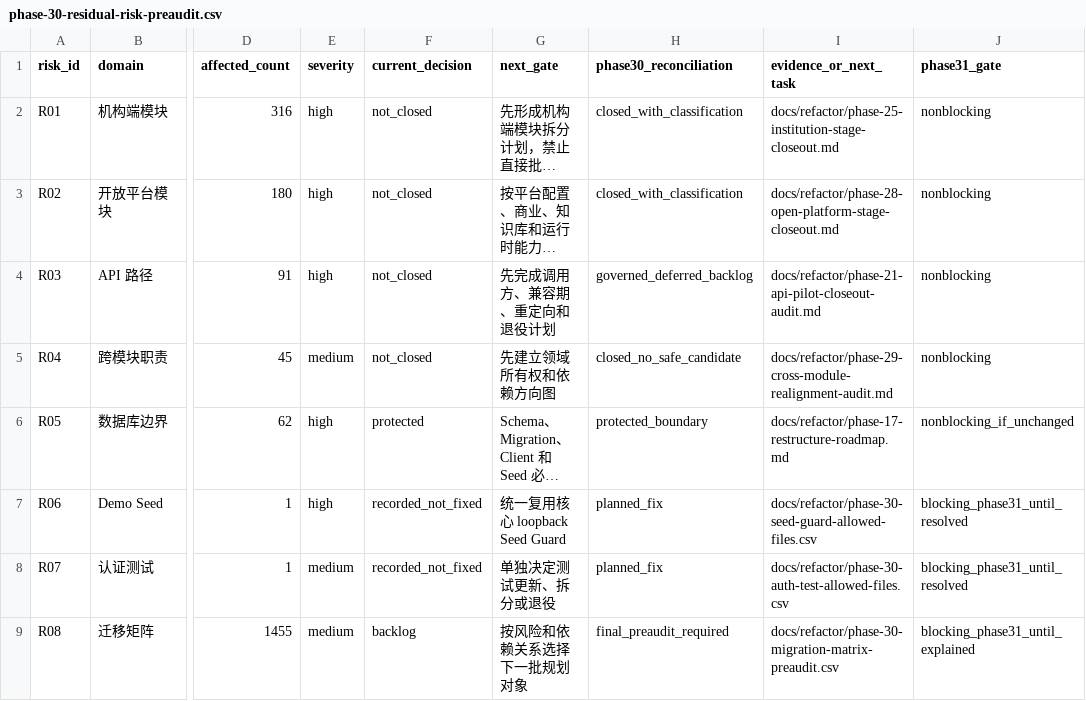
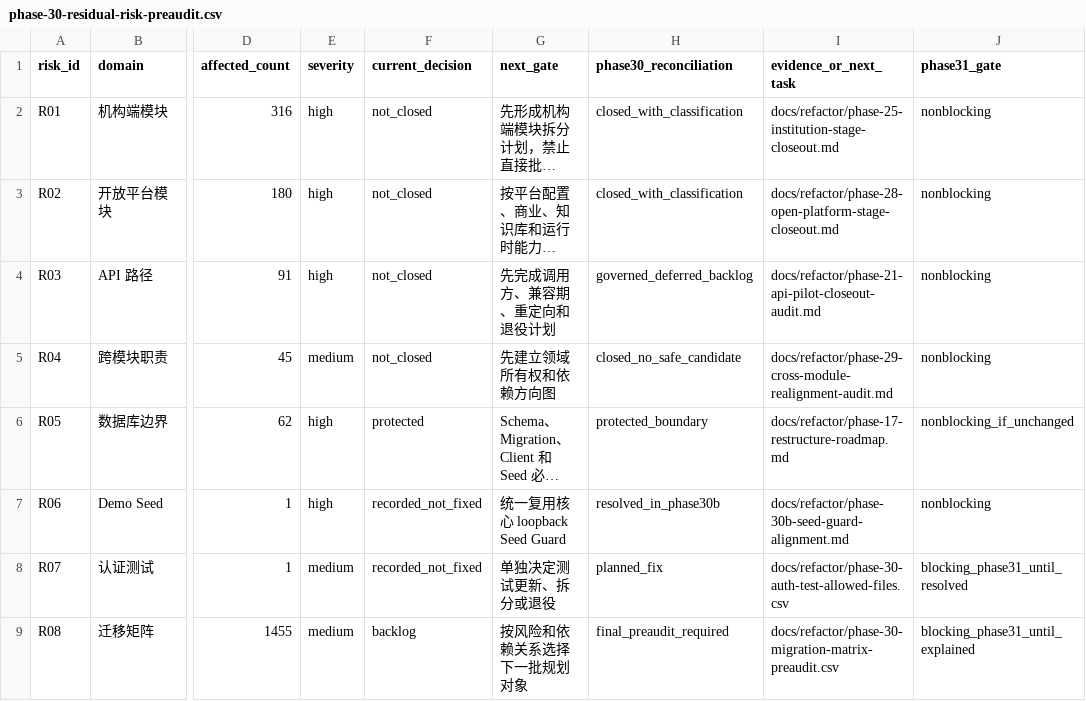
Before and after one commit to love1252/zmtg-clean, a CSV file: docs/refactor/phase-30-residual-risk-preaudit.csv, drawn as a sheet; only a part is shown, gaps mark what is left out; long unchanged cells end in …; the diff names each change by its address in the sheet, - before the commit and + after, or states it on an @@ line.

Commit message:
fix(seed): 对齐 Demo CLI 核心守卫

```diff
--- a/docs/refactor/phase-30-residual-risk-preaudit.csv
+++ b/docs/refactor/phase-30-residual-risk-preaudit.csv
-H7 (phase30_reconciliation): planned_fix
+H7 (phase30_reconciliation): resolved_in_phase30b
-I7 (evidence_or_next_task): docs/refactor/phase-30-seed-guard-allowed-files.csv
+I7 (evidence_or_next_task): docs/refactor/phase-30b-seed-guard-alignment.md
-J7 (phase31_gate): blocking_phase31_until_resolved
+J7 (phase31_gate): nonblocking
```
Also changed, not shown: docs/refactor/phase-30-risk-disposition.csv, 6 other files.
